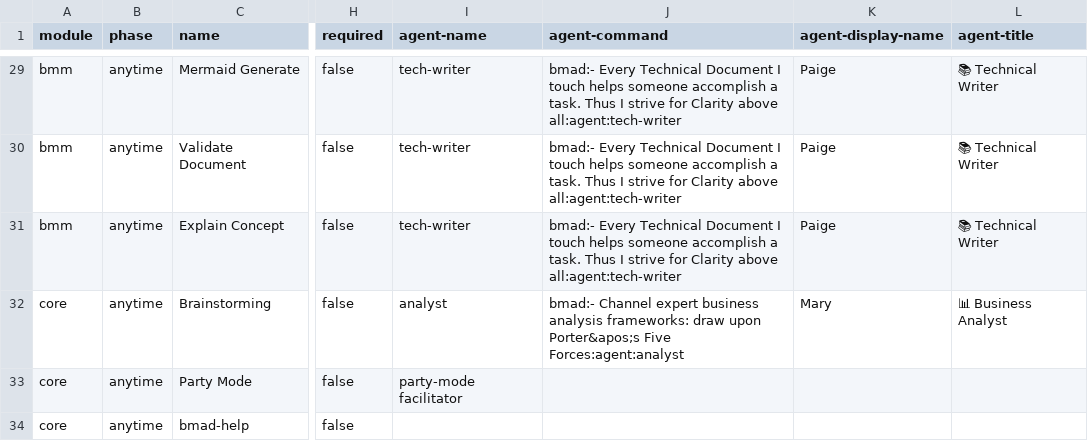
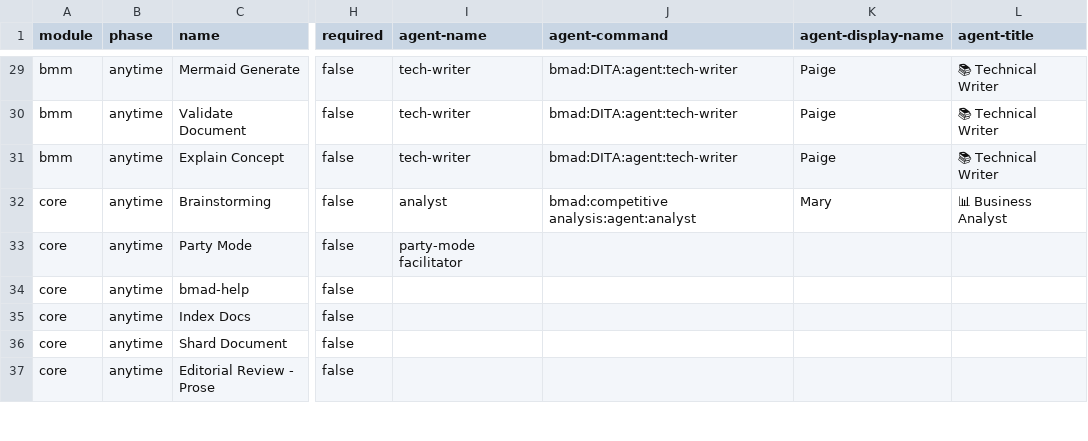
Before and after one commit to simopzz/traccia, a CSV file: _bmad/_config/bmad-help.csv, drawn as a sheet; only a part is shown, gaps mark what is left out; the shorter side is filled out with more unchanged rows; the diff covers the shown part only; the diff names each change by its address in the sheet, - before the commit and + after, or states it on an @@ line.

Commit message:
BMAD: update templates to v6.0.1

```diff
--- a/_bmad/_config/bmad-help.csv
+++ b/_bmad/_config/bmad-help.csv
-J29:J31 (agent-command): bmad:- Every Technical Document I touch helps someone accomplish a task. Thus I strive for Clarity above all:agent:tech-writer
+J29:J31 (agent-command): bmad:DITA:agent:tech-writer
-J32 (agent-command): bmad:- Channel expert business analysis frameworks: draw upon Porter&apos;s Five Forces:agent:analyst
+J32 (agent-command): bmad:competitive analysis:agent:analyst
```
Also changed, not shown: 27 edited cells elsewhere in this file, _bmad/_config/agent-manifest.csv, _bmad/_config/files-manifest.csv, 43 other files.
